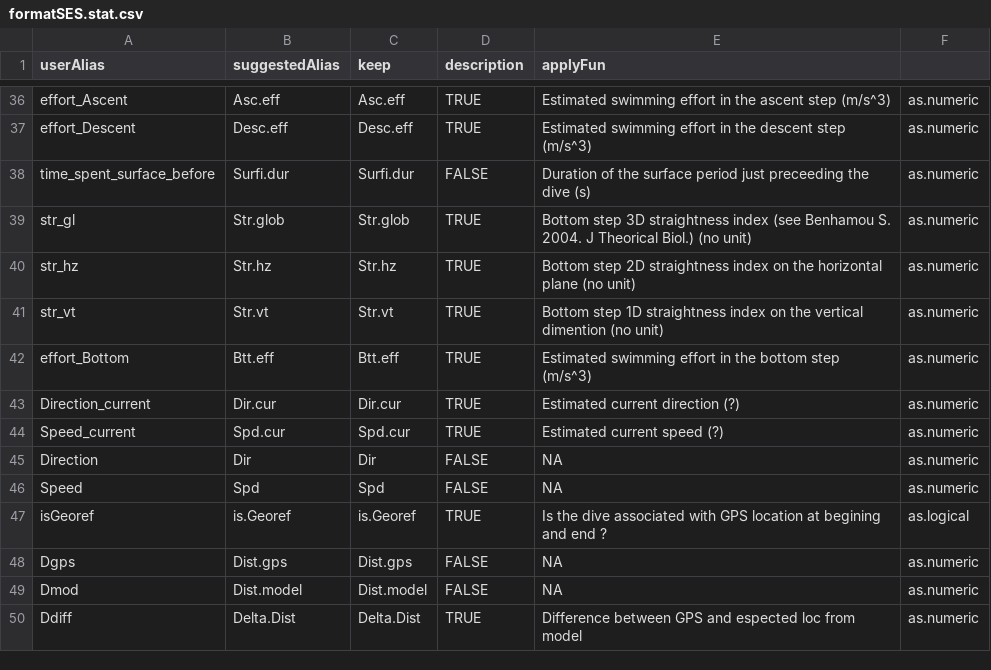
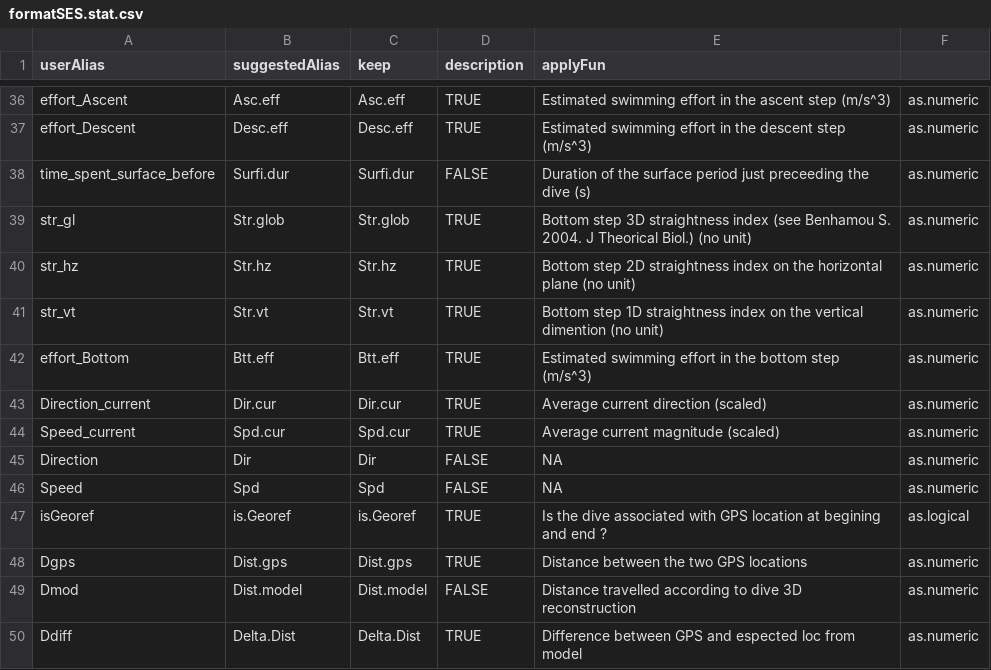
Before and after one commit to SESjo/SES, a CSV file: inst/extdata/formatSES.stat.csv, drawn as a sheet; only a part is shown, gaps mark what is left out.

Commit message:
Change default import option for Distance (statdives)

```diff
--- a/inst/extdata/formatSES.stat.csv
+++ b/inst/extdata/formatSES.stat.csv
@@ -42,4 +42,4 @@
 "effort_Bottom";"Btt.eff";"Btt.eff";TRUE;"Estimated swimming effort in the bottom step (m/s^3)";"as.numeric"
-"Direction_current";"Dir.cur";"Dir.cur";TRUE;"Estimated current direction (?)";"as.numeric"
-"Speed_current";"Spd.cur";"Spd.cur";TRUE;"Estimated current speed (?)";"as.numeric"
+"Direction_current";"Dir.cur";"Dir.cur";TRUE;"Average current direction (scaled)";"as.numeric"
+"Speed_current";"Spd.cur";"Spd.cur";TRUE;"Average current magnitude (scaled)";"as.numeric"
 "Direction";"Dir";"Dir";FALSE;NA;"as.numeric"
@@ -47,4 +47,4 @@
 "isGeoref";"is.Georef";"is.Georef";TRUE;"Is the dive associated with GPS location at begining and end ?";"as.logical"
-"Dgps";"Dist.gps";"Dist.gps";FALSE;NA;"as.numeric"
-"Dmod";"Dist.model";"Dist.model";FALSE;NA;"as.numeric"
+"Dgps";"Dist.gps";"Dist.gps";TRUE;"Distance between the two GPS locations";"as.numeric"
+"Dmod";"Dist.model";"Dist.model";FALSE;"Distance travelled according to dive 3D reconstruction";"as.numeric"
 "Ddiff";"Delta.Dist";"Delta.Dist";TRUE;"Difference between GPS and espected loc from model";"as.numeric"
```
Also changed, not shown: 1 other file.
